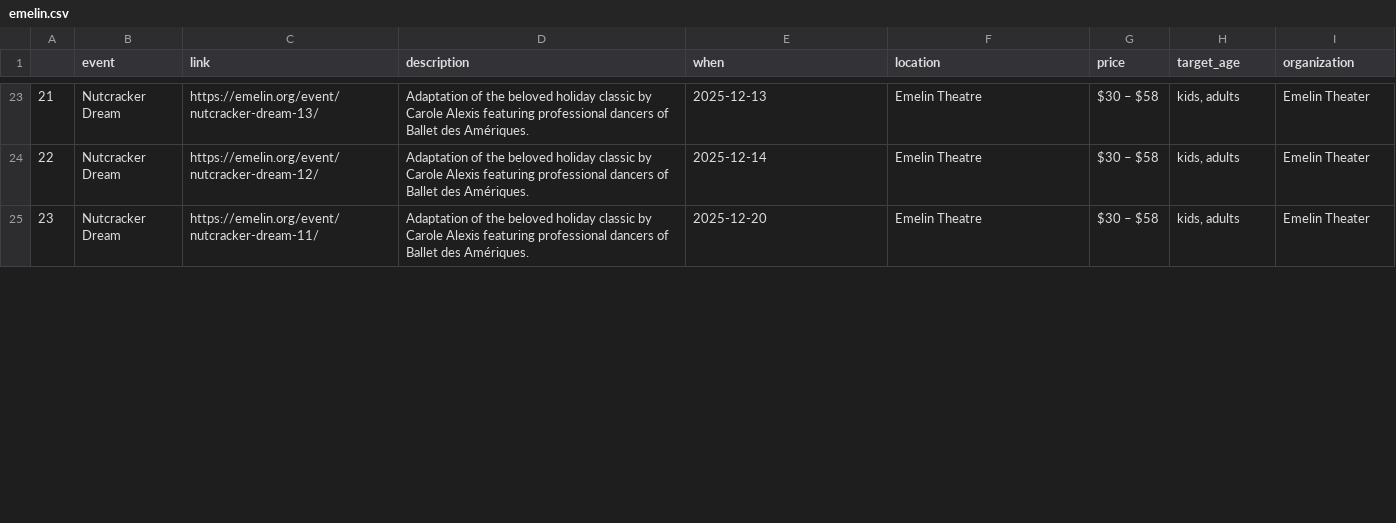
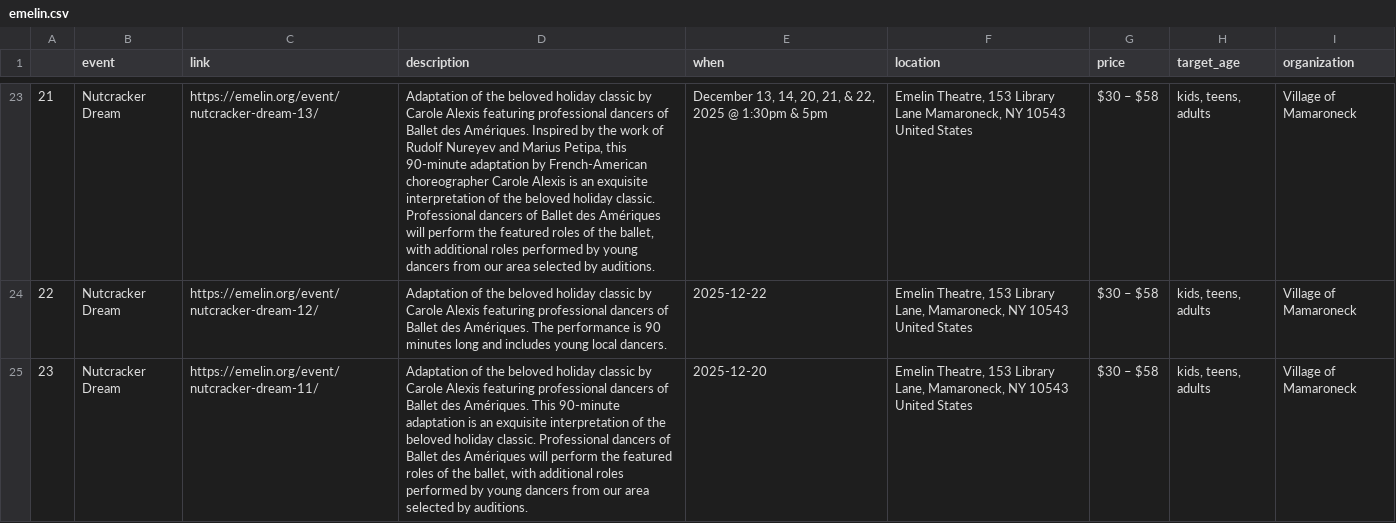
Before and after one commit to superlou/lmc-local-scraper, a CSV file: gen/emelin.csv, drawn as a sheet; only a part is shown, gaps mark what is left out; the diff covers the shown part only; the diff names each change by its address in the sheet, - before the commit and + after, or states it on an @@ line.

```diff
--- a/gen/emelin.csv
+++ b/gen/emelin.csv
-D23 (description): …des Amériques.
+D23 (description): …des Amériques. Inspired by the work of Rudolf Nureyev and Marius Petipa, this 90-minute adaptation by French-American choreographer Carole Alexis is an exquisite interpretation of the beloved holiday classic. Professional dancers of Ballet des Amériques will perform the featured roles of the ballet, with additional roles performed by young dancers from our area selected by auditions.
-E23 (when): 2025-12-13
+E23 (when): December 13, 14, 20, 21, & 22, 2025 @ 1:30pm & 5pm
-F23 (location): Emelin Theatre
+F23 (location): Emelin Theatre, 153 Library Lane Mamaroneck, NY 10543 United States
-H23:H25 (target_age): kids, adults
+H23:H25 (target_age): kids, teens, adults
-I23:I25 (organization): Emelin Theater
+I23:I25 (organization): Village of Mamaroneck
-D24 (description): …des Amériques.
+D24 (description): …des Amériques. The performance is 90 minutes long and includes young local dancers.
-E24 (when): 2025-12-14
+E24 (when): 2025-12-22
-F24:F25 (location): Emelin Theatre
+F24:F25 (location): Emelin Theatre, 153 Library Lane, Mamaroneck, NY 10543 United States
-D25 (description): …des Amériques.
+D25 (description): …des Amériques. This 90-minute adaptation is an exquisite interpretation of the beloved holiday classic. Professional dancers of Ballet des Amériques will perform the featured roles of the ballet, with additional roles performed by young dancers from our area selected by auditions.
```
Also changed, not shown: 1 removed row and 128 edited cells elsewhere in this file, gen/made_art.csv, gen/marlowe.csv, 10 other files.
